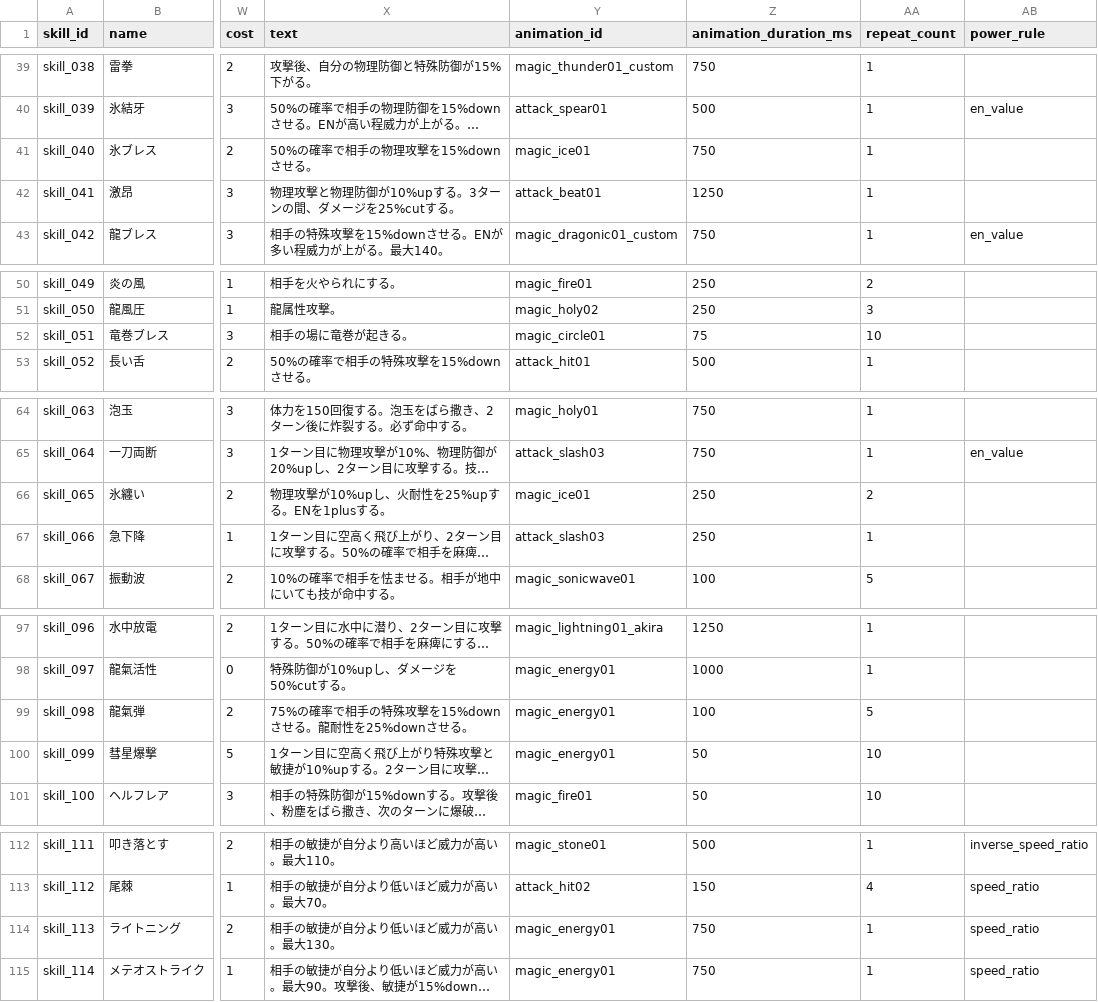
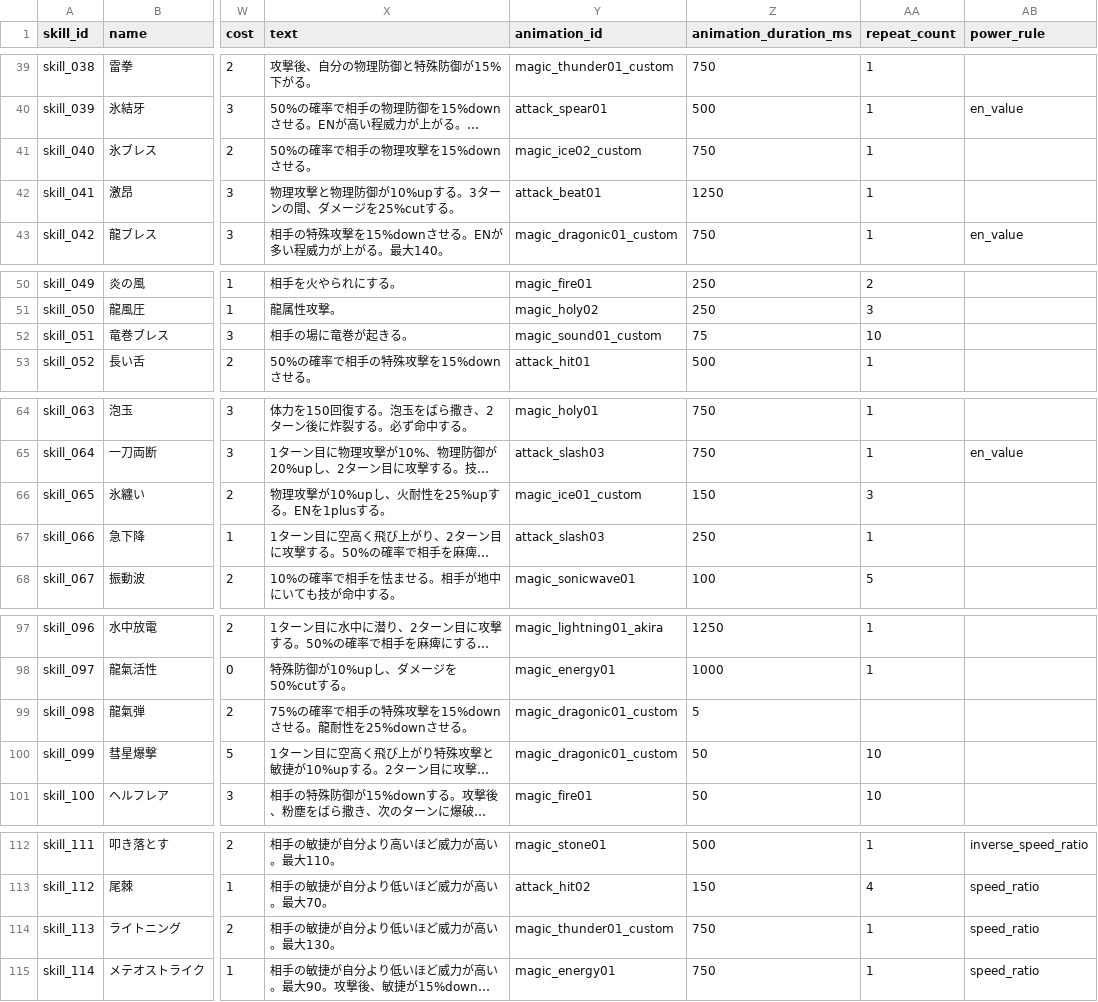
Before and after one commit to b16e17f18/MHB, a CSV file: data/skill.csv, drawn as a sheet; only a part is shown, gaps mark what is left out; long unchanged cells end in …; the diff covers the shown part only; the diff names each change by its address in the sheet, - before the commit and + after, or states it on an @@ line.

Commit message:
effect6

```diff
--- a/data/skill.csv
+++ b/data/skill.csv
-Y41 (animation_id): magic_ice01
+Y41 (animation_id): magic_ice02_custom
-Y52 (animation_id): magic_circle01
+Y52 (animation_id): magic_sound01_custom
-Y66 (animation_id): magic_ice01
+Y66 (animation_id): magic_ice01_custom
-Z66 (animation_duration_ms): 250
+Z66 (animation_duration_ms): 150
-AA66 (repeat_count): 2
+AA66 (repeat_count): 3
-Y99:Y100 (animation_id): magic_energy01
+Y99:Y100 (animation_id): magic_dragonic01_custom
-Z99 (animation_duration_ms): 100
+Z99 (animation_duration_ms): 5
-AA99 (repeat_count): 5
+AA99 (repeat_count): (empty)
-Y114 (animation_id): magic_energy01
+Y114 (animation_id): magic_thunder01_custom
```
Also changed, not shown: 1 edited cell elsewhere in this file, 2 other files.
